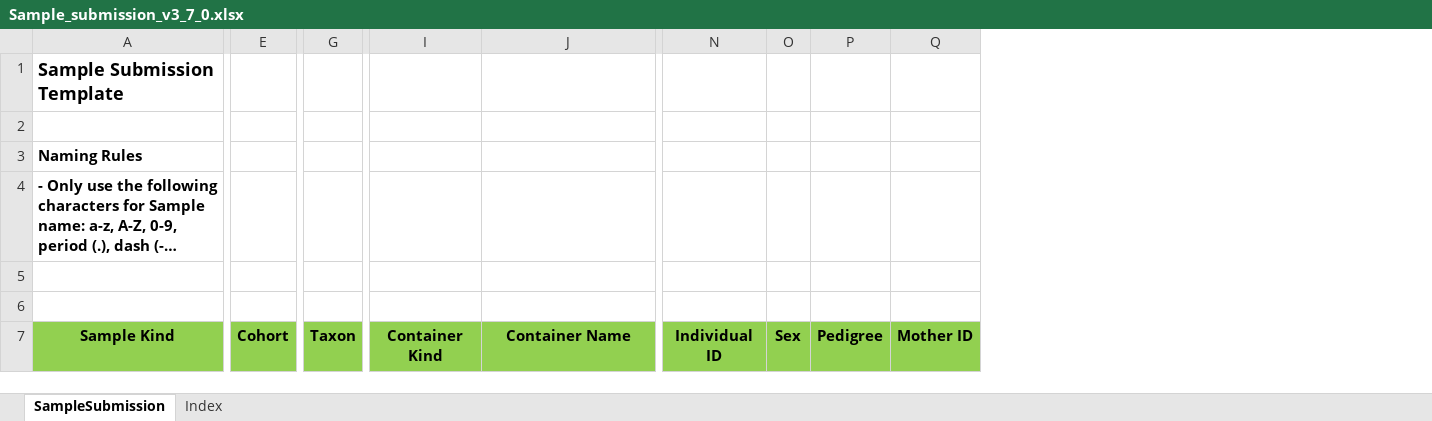
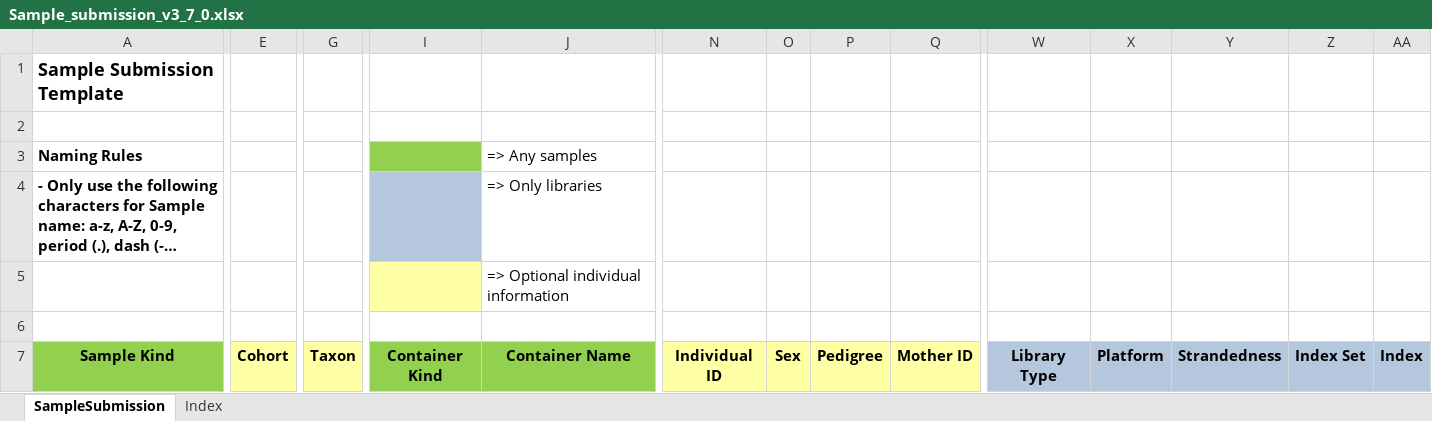
Before and after one commit to c3g/freezeman, an Excel workbook: backend/fms_core/static/submission_templates/Sample_submission_v3_7_0.xlsx, sheet SampleSubmission, drawn as a sheet; only a part is shown, gaps mark what is left out; long unchanged cells end in …; values as stored, in another font and other column widths than the file's, no borders; the diff covers the shown part only; the diff names each change by its address in the sheet, - before the commit and + after, or states it on an @@ line.

Commit message:
Changes to the submission template.

```diff
--- a/backend/fms_core/static/submission_templates/Sample_submission_v3_7_0.xlsx (sheet SampleSubmission)
+++ b/backend/fms_core/static/submission_templates/Sample_submission_v3_7_0.xlsx (sheet SampleSubmission)
+column W, row 7: Library Type
+column X, row 7: Platform
+column Y, row 7: Strandedness
+column Z, row 7: Index Set
+column AA, row 7: Index
-I3 fill: none
+I3 fill: #92D050
-J3: (empty)
+J3: => Any samples
-I4 fill: none
+I4 fill: #B4C7DC
-J4 (=> Any samples): (empty)
+J4 (=> Any samples): => Only libraries
-I5 fill: none
+I5 fill: #FFFFA6
-J5 (=> Any samples): (empty)
+J5 (=> Any samples): => Optional individual information
-E7 fill: #92D050
+E7 fill: #FFFFA6
-G7 fill: #92D050
+G7 fill: #FFFFA6
-N7:Q7 fill: #92D050
+N7:Q7 fill: #FFFFA6
```
Also changed, not shown: cell formats elsewhere in this sheet, sheet Index.
